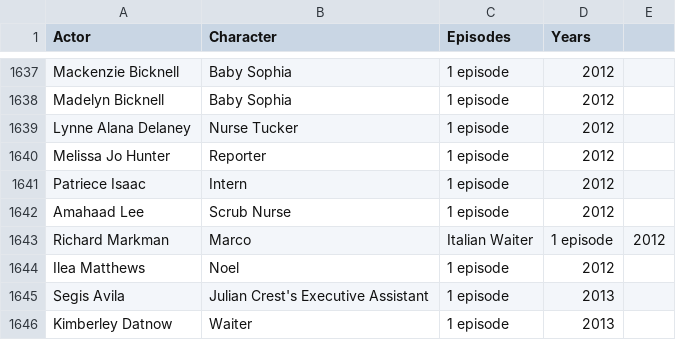
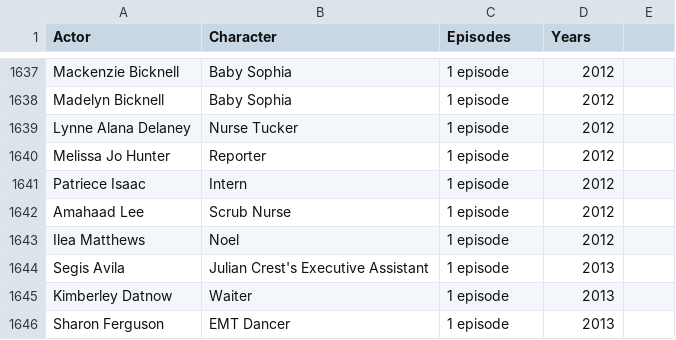
Before and after one commit to JPMarton/lots_o_data, a CSV file: csv/greys_anatomy.csv, drawn as a sheet; only a part is shown, gaps mark what is left out; the shorter side is filled out with more unchanged rows.

Commit message:
Update greys_anatomy.csv

```diff
--- a/csv/greys_anatomy.csv
+++ b/csv/greys_anatomy.csv
@@ -1642,3 +1642,2 @@ Patriece Isaac,Intern,1 episode,2012
 Amahaad Lee,Scrub Nurse,1 episode,2012
-Richard Markman,Marco, Italian Waiter,1 episode,2012
 Ilea Matthews,Noel,1 episode,2012
```
